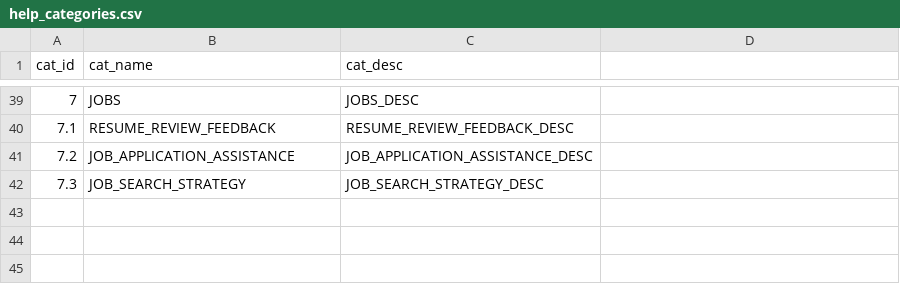
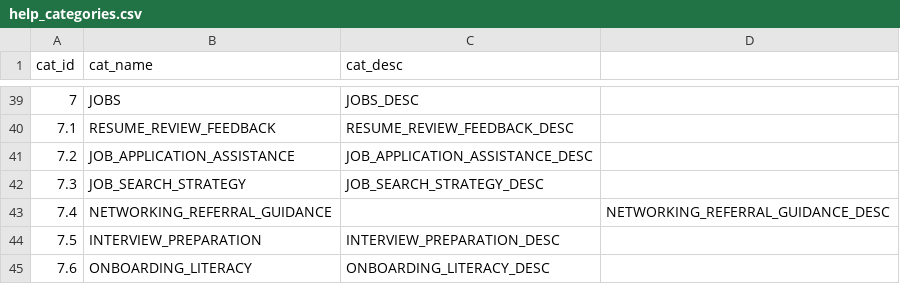
Before and after one commit to saayam-for-all/database, a CSV file: dml/Populating Data Files/help_categories.csv, drawn as a sheet; only a part is shown, gaps mark what is left out; the diff names each change by its address in the sheet, - before the commit and + after, or states it on an @@ line.

Commit message:
Update help_categories.csv

```diff
--- a/dml/Populating Data Files/help_categories.csv
+++ b/dml/Populating Data Files/help_categories.csv
+row 43: 7.4 | NETWORKING_REFERRAL_GUIDANCE |  | NETWORKING_REFERRAL_GUIDANCE_DESC
+row 44: 7.5 | INTERVIEW_PREPARATION | INTERVIEW_PREPARATION_DESC
+row 45: 7.6 | ONBOARDING_LITERACY | ONBOARDING_LITERACY_DESC
```
